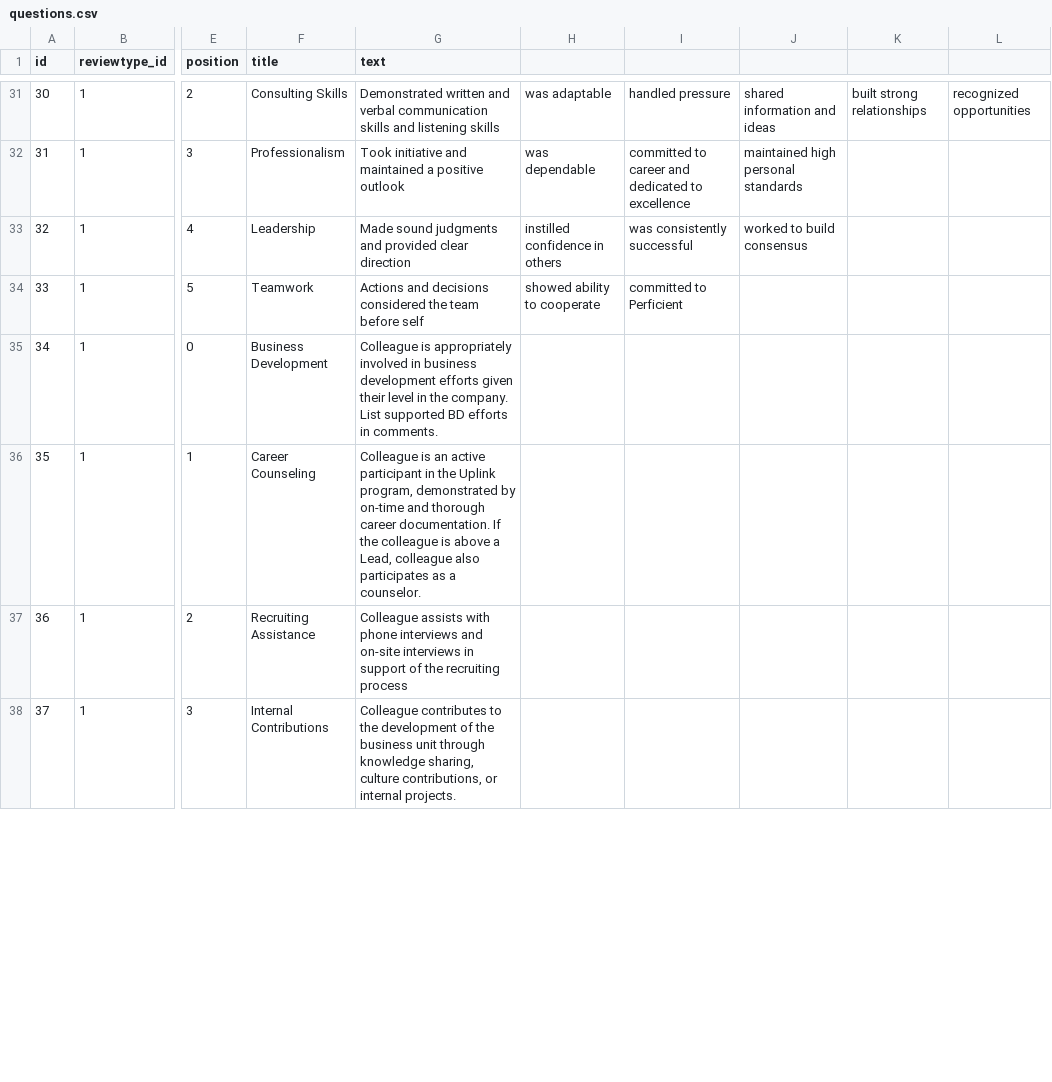
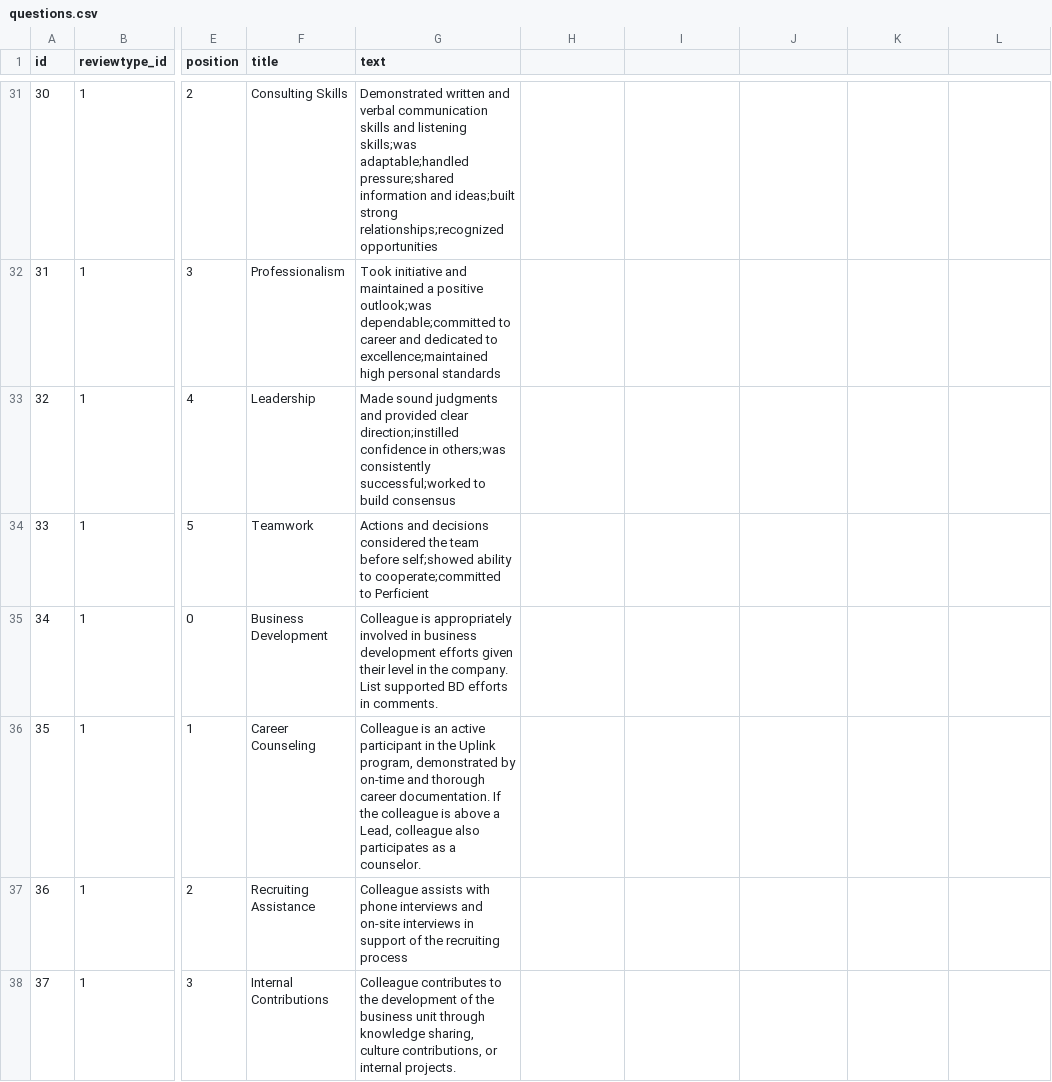
Before and after one commit to michaelmernin/skills_dev_environment, a CSV file: ent-talent-mgmt/src/main/resources/config/liquibase/seed/questions.csv, drawn as a sheet; only a part is shown, gaps mark what is left out; the diff covers the shown part only; the diff names each change by its address in the sheet, - before the commit and + after, or states it on an @@ line.

```diff
--- a/ent-talent-mgmt/src/main/resources/config/liquibase/seed/questions.csv
+++ b/ent-talent-mgmt/src/main/resources/config/liquibase/seed/questions.csv
-G31 (text): …and listening skills
+G31 (text): …and listening skills;was adaptable;handled pressure;shared information and ideas;built strong relationships;recognized opportunities
-H31: was adaptable
+H31: (empty)
-I31: handled pressure
+I31: (empty)
-J31: shared information and ideas
+J31: (empty)
-K31: built strong relationships
+K31: (empty)
-L31: recognized opportunities
+L31: (empty)
-G32 (text): …a positive outlook
+G32 (text): …a positive outlook;was dependable;committed to career and dedicated to excellence;maintained high personal standards
-H32: was dependable
+H32: (empty)
-I32: committed to career and dedicated to excellence
+I32: (empty)
-J32: maintained high personal standards
+J32: (empty)
-G33 (text): …provided clear direction
+G33 (text): …provided clear direction;instilled confidence in others;was consistently successful;worked to build consensus
-H33: instilled confidence in others
+H33: (empty)
-I33: was consistently successful
+I33: (empty)
-J33: worked to build consensus
+J33: (empty)
-G34 (text): …team before self
+G34 (text): …team before self;showed ability to cooperate;committed to Perficient
-H34: showed ability to cooperate
+H34: (empty)
-I34: committed to Perficient
+I34: (empty)
```
Also changed, not shown: 31 edited cells elsewhere in this file, ent-talent-mgmt/src/main/resources/config/liquibase/seed/project.csv, 1 other file.
